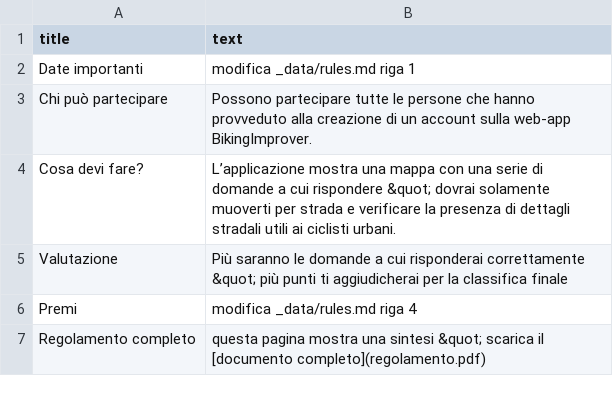
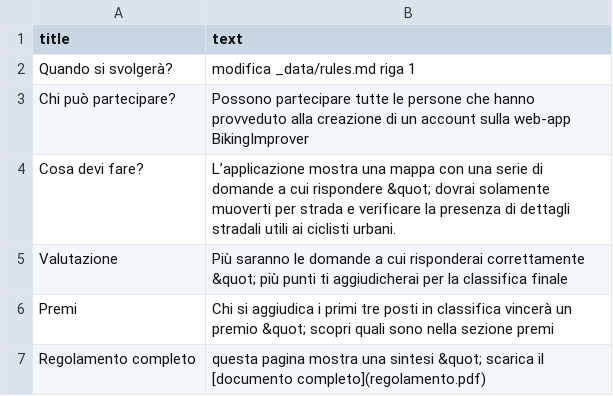
Before and after one commit to silviarss/bikingImproving_day, a CSV file: docs/_data/rules.csv, drawn as a sheet.

Commit message:
Update rules.csv

```diff
--- a/docs/_data/rules.csv
+++ b/docs/_data/rules.csv
@@ -1,7 +1,7 @@
 title,text
-Date importanti,modifica _data/rules.md riga 1
-Chi può partecipare, Possono partecipare tutte le persone che hanno provveduto alla creazione di un account sulla web-app BikingImprover.
+Quando si svolgerà?, modifica _data/rules.md riga 1
+Chi può partecipare?, Possono partecipare tutte le persone che hanno provveduto alla creazione di un account sulla web-app BikingImprover
 Cosa devi fare?, L’applicazione mostra una mappa con una serie di domande a cui rispondere &quot; dovrai solamente muoverti per strada e verificare la presenza di dettagli stradali utili ai ciclisti urbani.
 Valutazione, Più saranno le domande a cui risponderai correttamente &quot; più punti ti aggiudicherai per la classifica finale
-Premi,modifica _data/rules.md riga 4
+Premi, Chi si aggiudica i primi tre posti in classifica vincerà un premio &quot; scopri quali sono nella sezione premi
 Regolamento completo,questa pagina mostra una sintesi &quot; scarica il [documento completo](regolamento.pdf)
```
